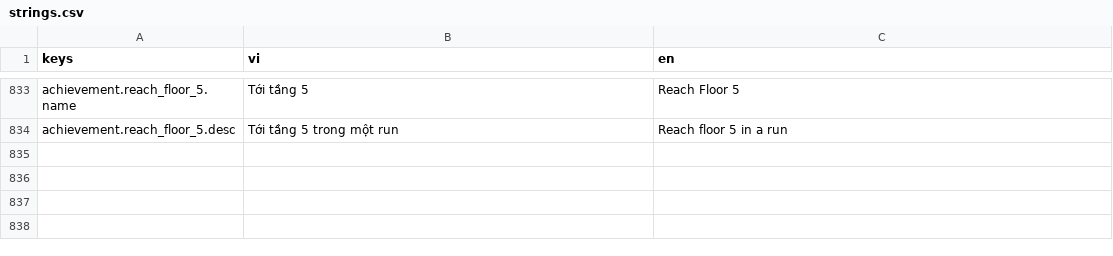
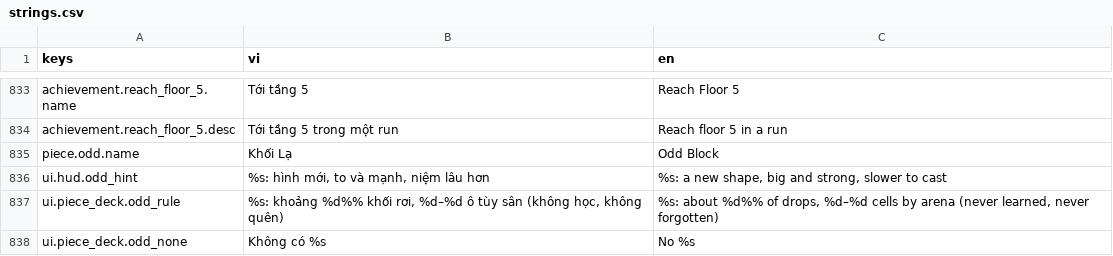
Before and after one commit to datpham02/battle-card, a CSV file: assets/i18n/strings.csv, drawn as a sheet; only a part is shown, gaps mark what is left out.

```diff
--- a/assets/i18n/strings.csv
+++ b/assets/i18n/strings.csv
@@ -834 +834,5 @@ achievement.reach_floor_5.name,Tới tầng 5,Reach Floor 5
 achievement.reach_floor_5.desc,Tới tầng 5 trong một run,Reach floor 5 in a run
+piece.odd.name,Khối Lạ,Odd Block
+ui.hud.odd_hint,"%s: hình mới, to và mạnh, niệm lâu hơn","%s: a new shape, big and strong, slower to cast"
+ui.piece_deck.odd_rule,"%s: khoảng %d%% khối rơi, %d–%d ô tùy sân (không học, không quên)","%s: about %d%% of drops, %d–%d cells by arena (never learned, never forgotten)"
+ui.piece_deck.odd_none,Không có %s,No %s
```
Also changed, not shown: 39 other files.
